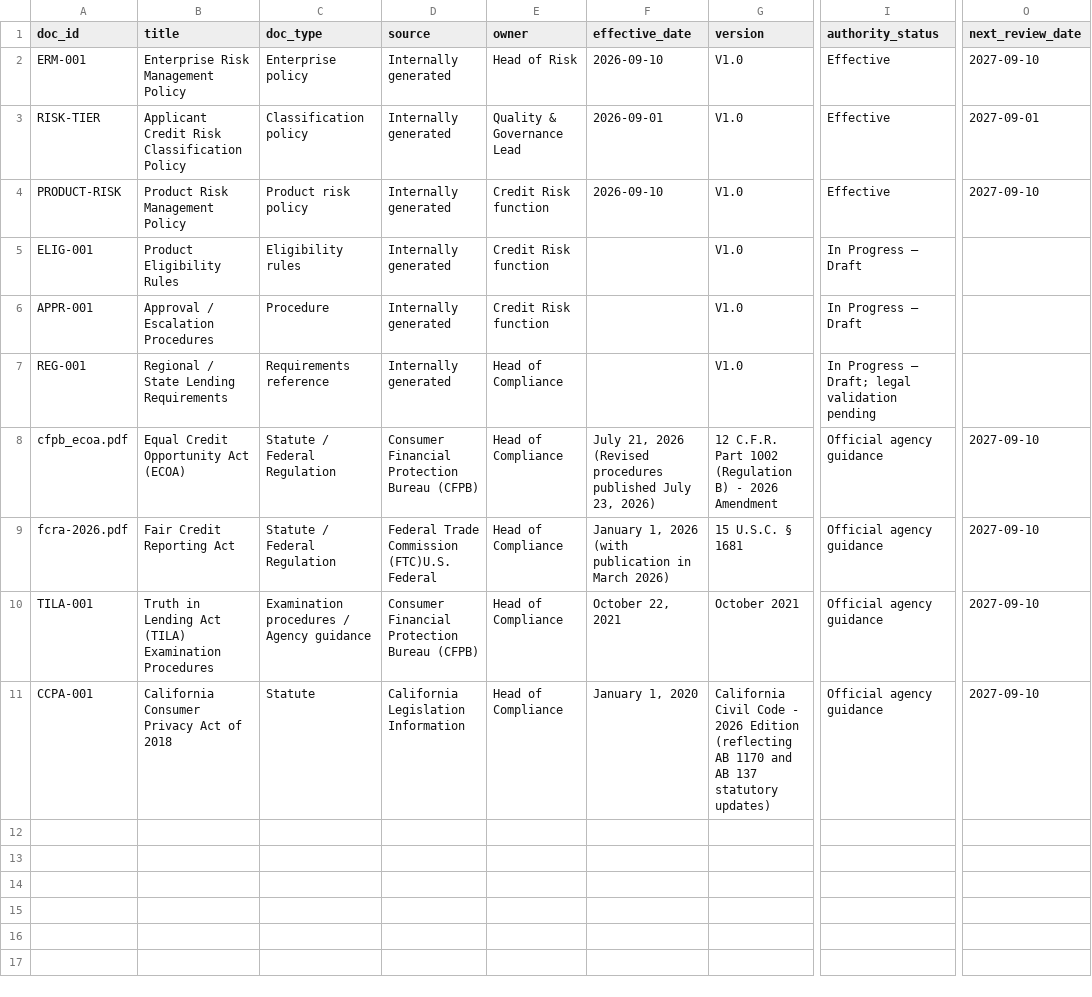
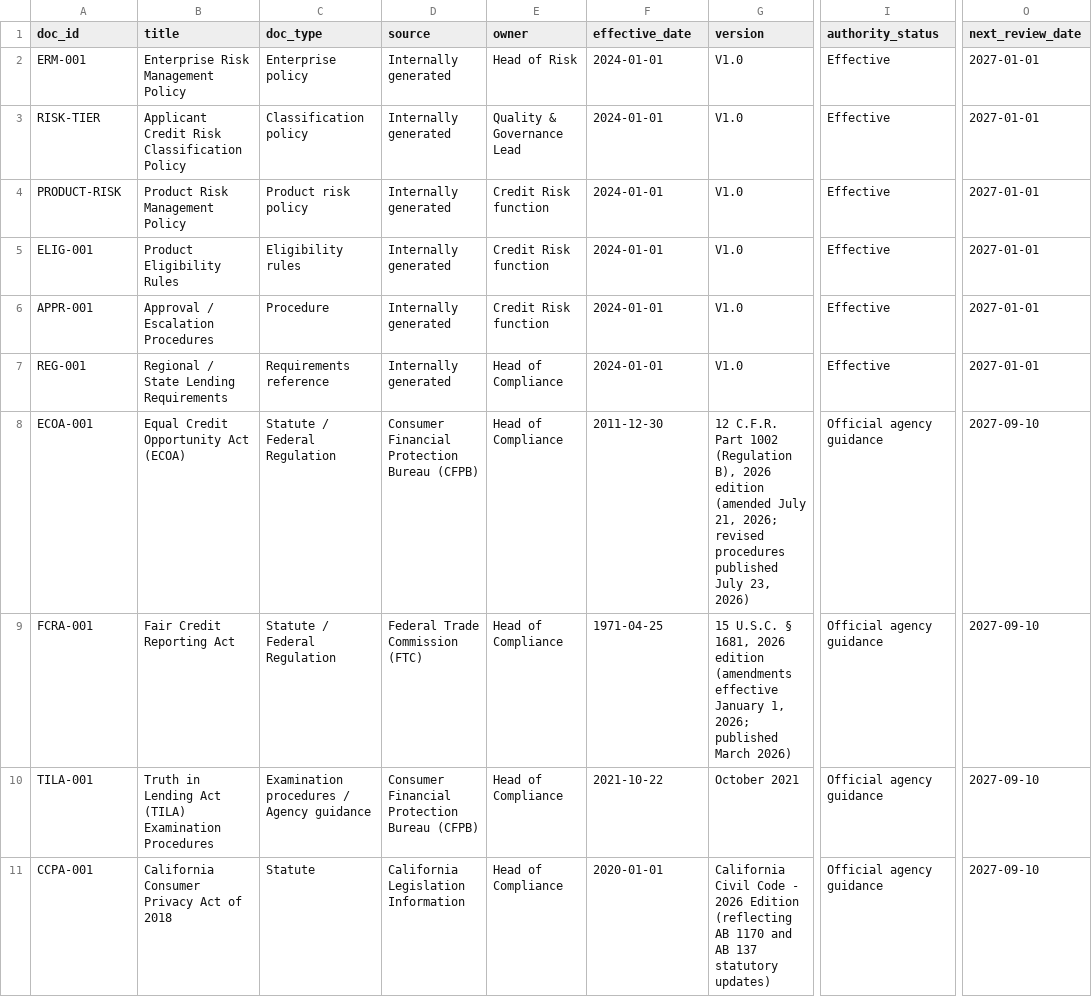
Before and after one commit to Wenting-Hou/FinTech-Credit-Loan-Review, a CSV file: metadata/document _metadata .csv, drawn as a sheet; only a part is shown, gaps mark what is left out; the diff names each change by its address in the sheet, - before the commit and + after, or states it on an @@ line.

```diff
--- a/metadata/document _metadata .csv
+++ b/metadata/document _metadata .csv
-F2 (effective_date): 2026-09-10
+F2 (effective_date): 2024-01-01
-O2 (next_review_date): 2027-09-10
+O2 (next_review_date): 2027-01-01
-F3 (effective_date): 2026-09-01
+F3 (effective_date): 2024-01-01
-O3 (next_review_date): 2027-09-01
+O3 (next_review_date): 2027-01-01
-F4 (effective_date): 2026-09-10
+F4 (effective_date): 2024-01-01
-O4 (next_review_date): 2027-09-10
+O4 (next_review_date): 2027-01-01
-F5:F7 (effective_date): (empty)
+F5:F7 (effective_date): 2024-01-01
-I5:I6 (authority_status): In Progress — Draft
+I5:I6 (authority_status): Effective
-O5:O7 (next_review_date): (empty)
+O5:O7 (next_review_date): 2027-01-01
-I7 (authority_status): In Progress — Draft; legal validation pending
+I7 (authority_status): Effective
-A8 (doc_id): cfpb_ecoa.pdf
+A8 (doc_id): ECOA-001
-F8 (effective_date): July 21, 2026 (Revised procedures published July 23, 2026)
+F8 (effective_date): 2011-12-30
-G8 (version): …1002 (Regulation B) - 2026 Amendment
+G8 (version): …1002 (Regulation B), 2026 edition (amended July 21, 2026; revised procedures published July 23, 2026)
-A9 (doc_id): fcra-2026.pdf
+A9 (doc_id): FCRA-001
-D9 (source): Federal Trade Commission (FTC)U.S. Federal
+D9 (source): Federal Trade Commission (FTC)
-F9 (effective_date): January 1, 2026 (with publication in March 2026)
+F9 (effective_date): 1971-04-25
-G9 (version): …U.S.C. § 1681
+G9 (version): …U.S.C. § 1681, 2026 edition (amendments effective January 1, 2026; published March 2026)
-F10 (effective_date): October 22, 2021
+F10 (effective_date): 2021-10-22
-F11 (effective_date): January 1, 2020
+F11 (effective_date): 2020-01-01
```
Also changed, not shown: data/structured/raw/applicant_risk_features.csv, data/structured/raw/loan_product.csv, 21 other files.
